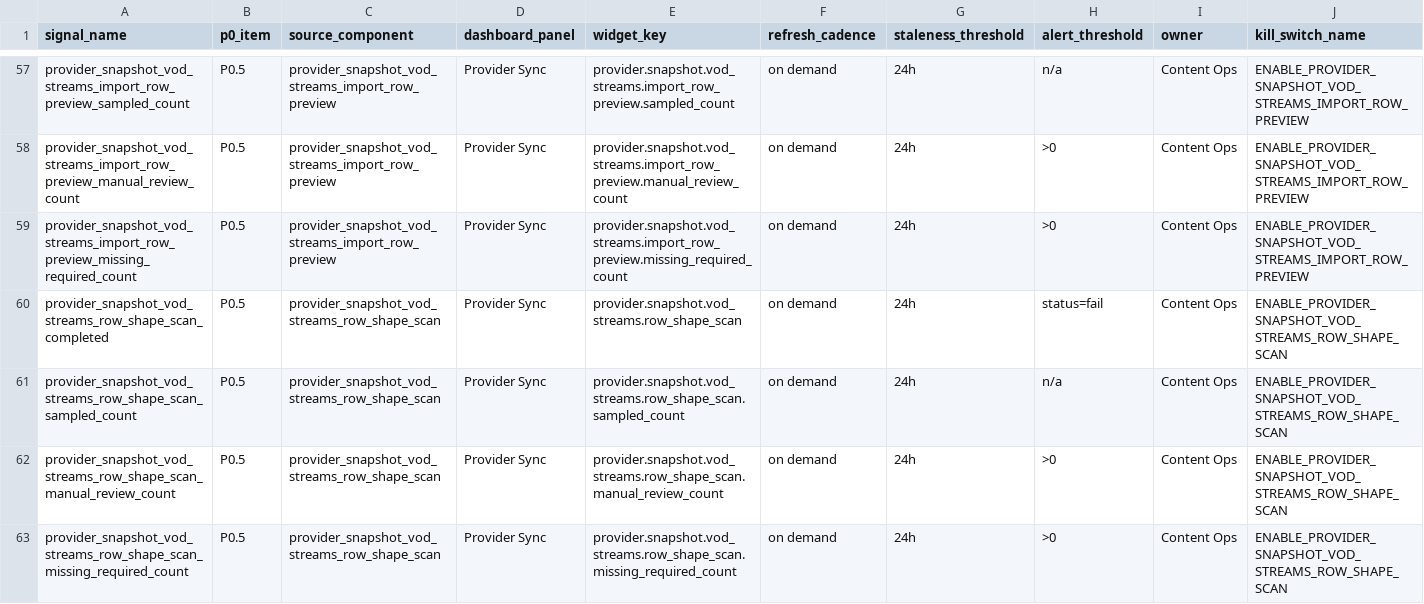
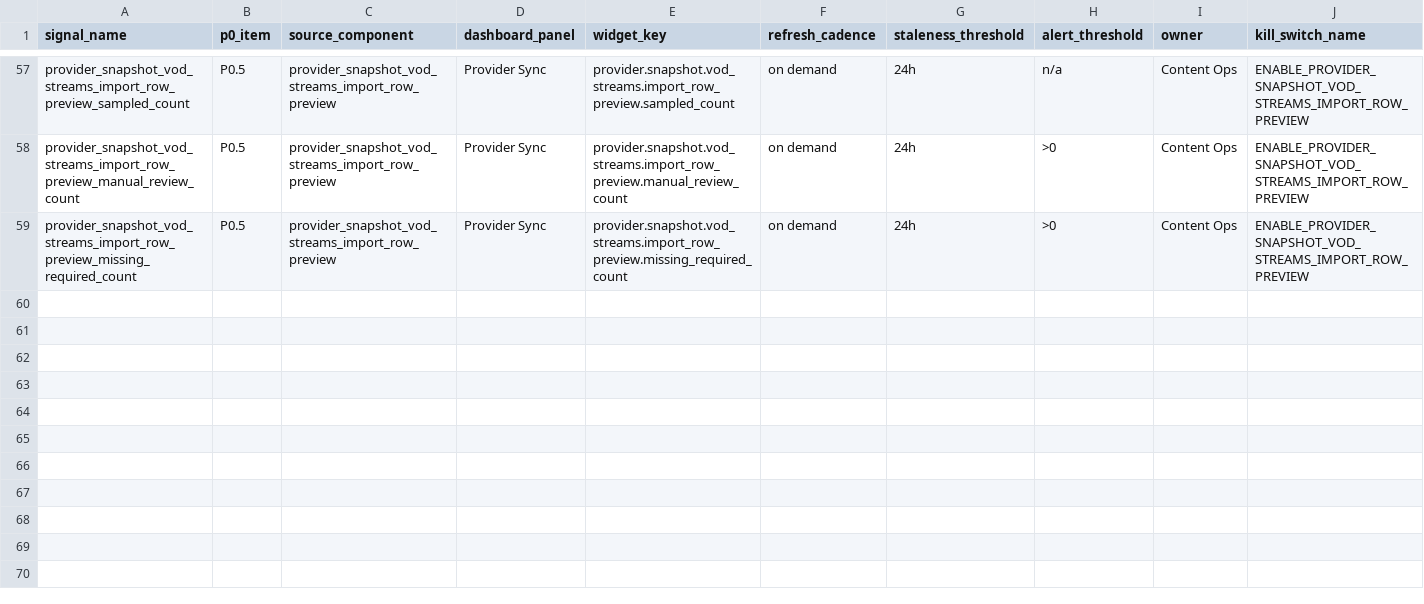
Before and after one commit to korcelp-wq/miratv_ingest, a CSV file: 10_DASHBOARD_SIGNAL_MAPPING_2026-05-26.csv, drawn as a sheet; only a part is shown, gaps mark what is left out; rows hold the shown columns only; the diff names each change by its address in the sheet, - before the commit and + after, or states it on an @@ line.

```diff
--- a/10_DASHBOARD_SIGNAL_MAPPING_2026-05-26.csv
+++ b/10_DASHBOARD_SIGNAL_MAPPING_2026-05-26.csv
-row 60: provider_snapshot_vod_streams_row_shape_scan_completed | P0.5 | provider_snapshot_vod_streams_row_shape_scan | Provider Sync | provider.snapshot.vod_streams.row_shape_scan | on demand | 24h | status=fail | Content Ops | ENABLE_PROVIDER_SNAPSHOT_VOD_STREAMS_ROW_SHAPE_SCAN
-row 61: provider_snapshot_vod_streams_row_shape_scan_sampled_count | P0.5 | provider_snapshot_vod_streams_row_shape_scan | Provider Sync | provider.snapshot.vod_streams.row_shape_scan.sampled_count | on demand | 24h | n/a | Content Ops | ENABLE_PROVIDER_SNAPSHOT_VOD_STREAMS_ROW_SHAPE_SCAN
-row 62: provider_snapshot_vod_streams_row_shape_scan_manual_review_count | P0.5 | provider_snapshot_vod_streams_row_shape_scan | Provider Sync | provider.snapshot.vod_streams.row_shape_scan.manual_review_count | on demand | 24h | >0 | Content Ops | ENABLE_PROVIDER_SNAPSHOT_VOD_STREAMS_ROW_SHAPE_SCAN
-row 63: provider_snapshot_vod_streams_row_shape_scan_missing_required_count | P0.5 | provider_snapshot_vod_streams_row_shape_scan | Provider Sync | provider.snapshot.vod_streams.row_shape_scan.missing_required_count | on demand | 24h | >0 | Content Ops | ENABLE_PROVIDER_SNAPSHOT_VOD_STREAMS_ROW_SHAPE_SCAN
```
Also changed, not shown: 07_P0_SIGNAL_DICTIONARY_2026-05-26.csv, 2 other files.
